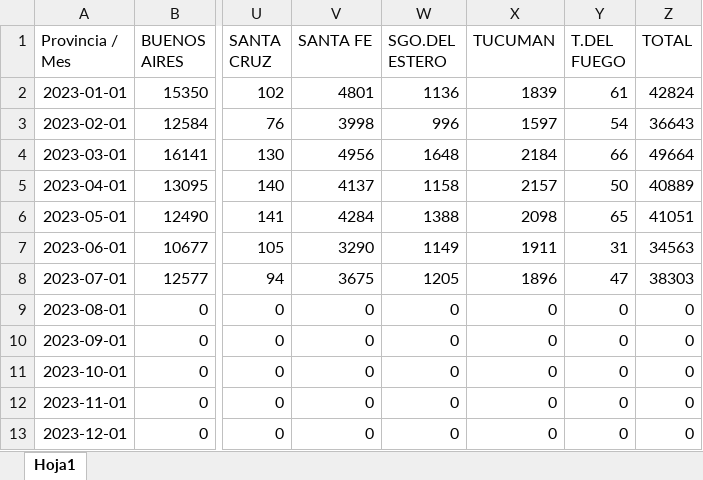
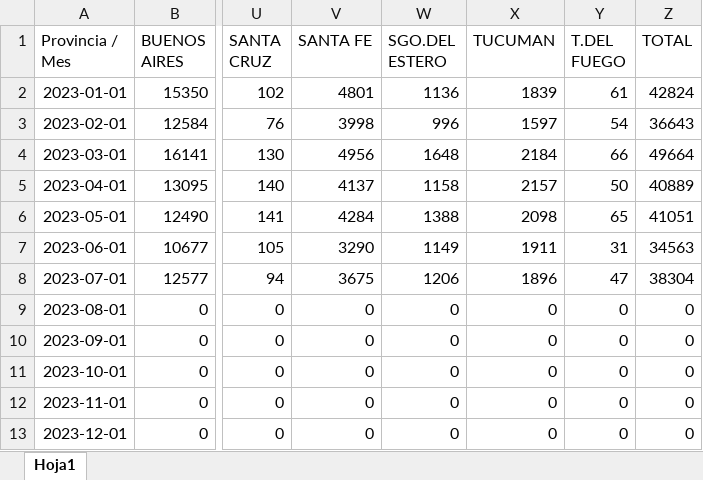
Before and after one commit to IPECD-AreaDatos/scrapingTrabajo, an Excel workbook: script_DNRPA/files/registroInscripcionMotoNacion.xlsx, sheet Hoja1, drawn as a sheet; only a part is shown, gaps mark what is left out; values as stored, in another font and other column widths than the file's, no borders; the diff names each change by its address in the sheet, - before the commit and + after, or states it on an @@ line.

Commit message:
dnrpa cambios de lectura

```diff
--- a/script_DNRPA/files/registroInscripcionMotoNacion.xlsx (sheet Hoja1)
+++ b/script_DNRPA/files/registroInscripcionMotoNacion.xlsx (sheet Hoja1)
-W8 (SGO.DEL ESTERO): 1205
+W8 (SGO.DEL ESTERO): 1206
-Z8 (TOTAL): 38303
+Z8 (TOTAL): 38304
```
Also changed, not shown: script_DNRPA/files/registroInscripcionAutoCorientes.xlsx, script_DNRPA/files/registroInscripcionAutoNacion.xlsx, 7 other files.
